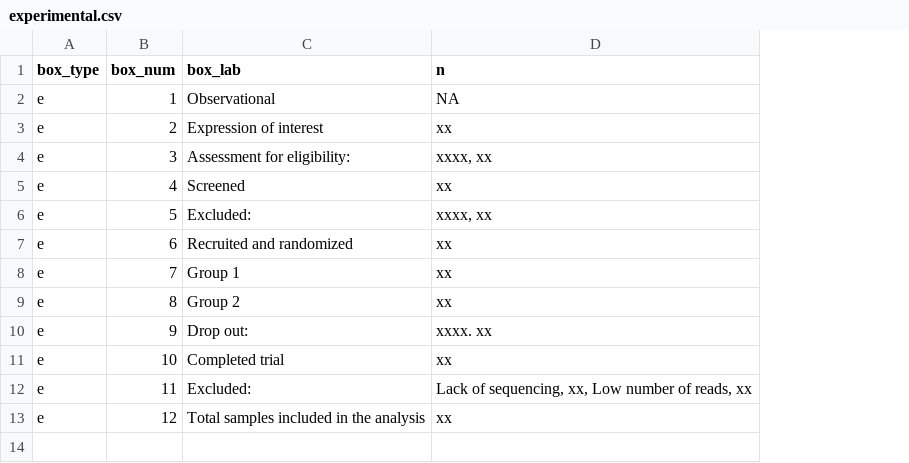
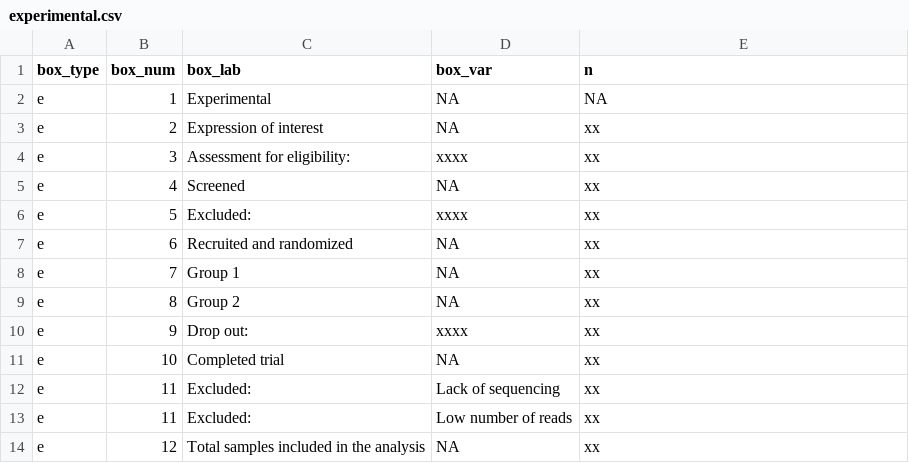
Before and after one commit to cecoeco/STORMS.jl, a CSV file: docs/experimental.csv, drawn as a sheet; addresses are those after the commit; the diff names each change by its address in the sheet, - before the commit and + after, or states it on an @@ line.

Commit message:
updated csv

```diff
--- a/docs/experimental.csv
+++ b/docs/experimental.csv
+column D (box_var), rows 2-12: NA | NA | xxxx | NA | xxxx | NA | NA | NA | xxxx | NA | Lack of sequencing; row 14: NA
-C2 (box_lab): Observational
+C2 (box_lab): Experimental
-E4 (n): xxxx, xx
+E4 (n): xx
-E6 (n): xxxx, xx
+E6 (n): xx
-E10 (n): xxxx. xx
+E10 (n): xx
-E12 (n): Lack of sequencing, xx, Low number of reads, xx
+E12 (n): xx
+row 13: e | 11 | Excluded: | Low number of reads | xx
```
